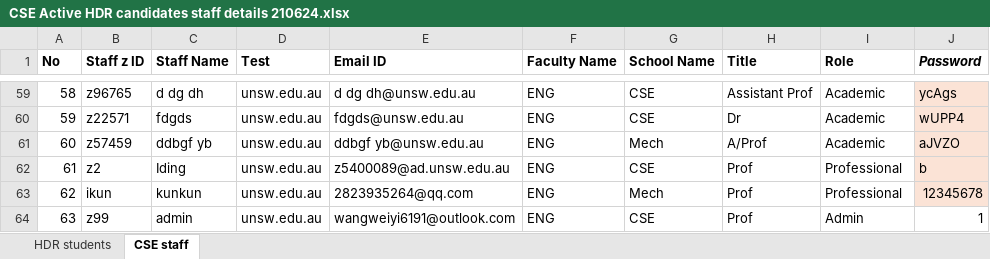
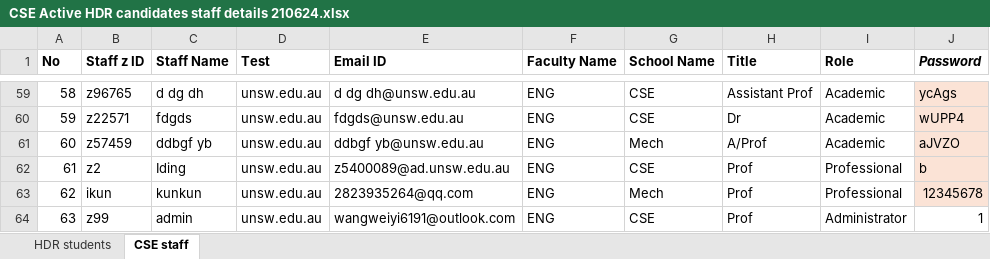
Before and after one commit to unsw-cse-comp99-3900/capstone-project-9900f18aikun, an Excel workbook: backend/data/CSE Active HDR candidates staff details 210624.xlsx, sheet CSE staff, drawn as a sheet; only a part is shown, gaps mark what is left out; values as stored, in another font and other column widths than the file's, no borders; the diff names each change by its address in the sheet, - before the commit and + after, or states it on an @@ line.

Commit message:
add admin

```diff
--- a/backend/data/CSE Active HDR candidates staff details 210624.xlsx (sheet CSE staff)
+++ b/backend/data/CSE Active HDR candidates staff details 210624.xlsx (sheet CSE staff)
-I64 (Role): Admin
+I64 (Role): Administrator
```
